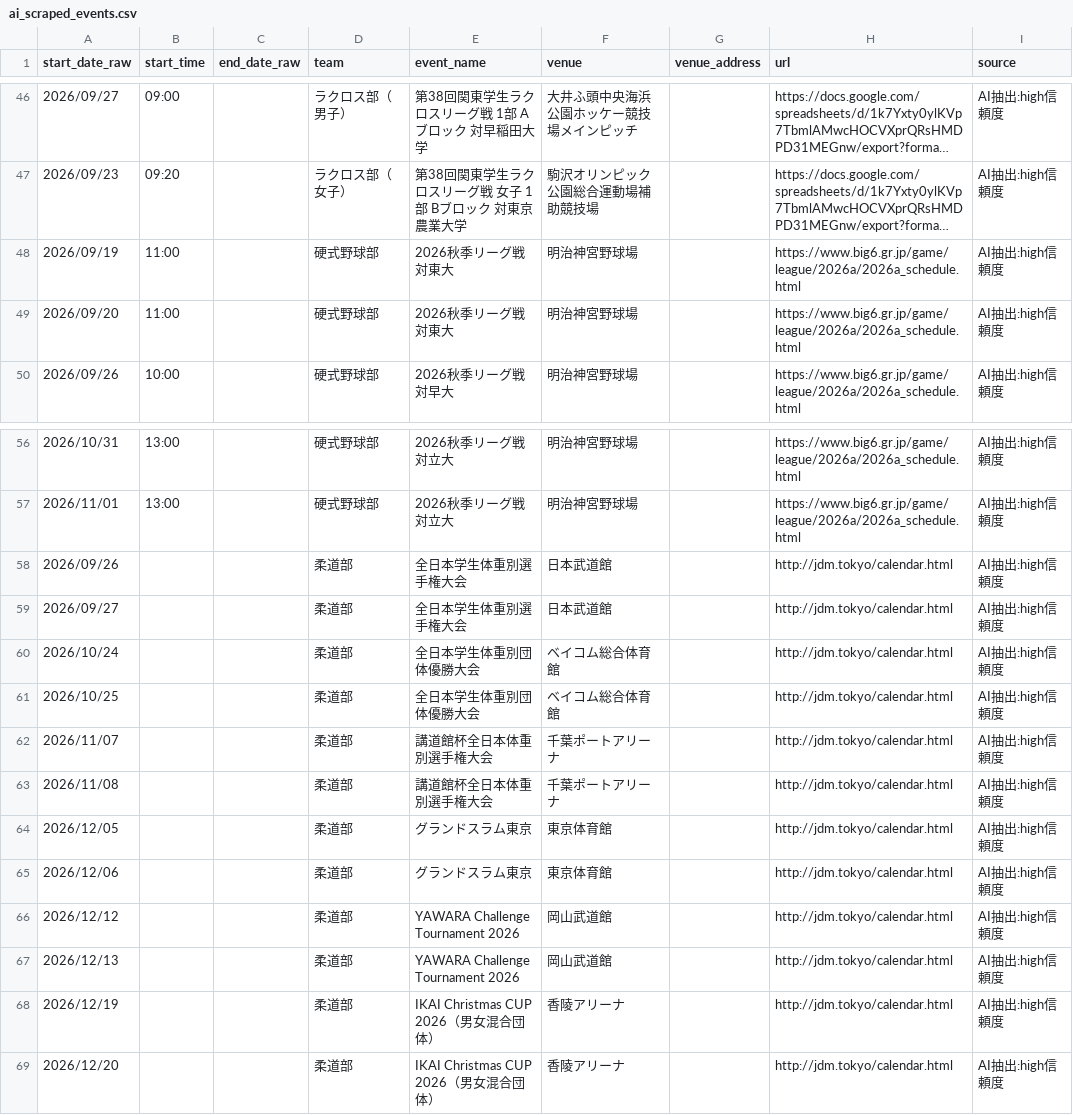
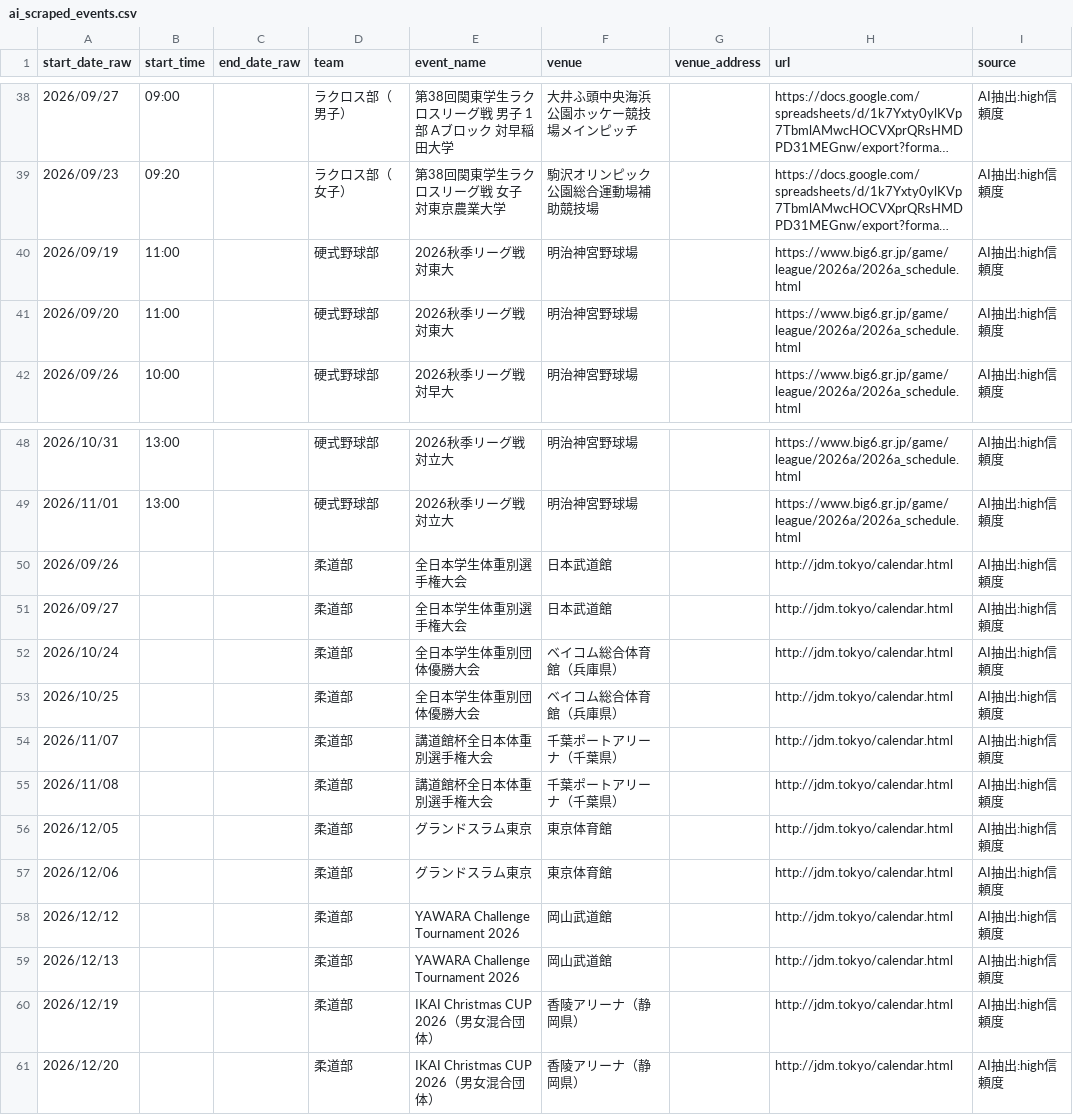
Before and after one commit to ichisasa/meiji-oen-calendar, a CSV file: data/ai_scraped_events.csv, drawn as a sheet; only a part is shown, gaps mark what is left out; long unchanged cells end in …; addresses are those after the commit; the diff covers the shown part only; the diff names each change by its address in the sheet, - before the commit and + after, or states it on an @@ line.

```diff
--- a/data/ai_scraped_events.csv
+++ b/data/ai_scraped_events.csv
-E38 (event_name): 第38回関東学生ラクロスリーグ戦 1部 Aブロック 対早稲田大学
+E38 (event_name): 第38回関東学生ラクロスリーグ戦 男子 1部 Aブロック 対早稲田大学
-E39 (event_name): 第38回関東学生ラクロスリーグ戦 女子 1部 Bブロック 対東京農業大学
+E39 (event_name): 第38回関東学生ラクロスリーグ戦 女子 対東京農業大学
-F52:F53 (venue): ベイコム総合体育館
+F52:F53 (venue): ベイコム総合体育館（兵庫県）
-F54:F55 (venue): 千葉ポートアリーナ
+F54:F55 (venue): 千葉ポートアリーナ（千葉県）
-F60:F61 (venue): 香陵アリーナ
+F60:F61 (venue): 香陵アリーナ（静岡県）
```
Also changed, not shown: 2 added rows, 10 removed rows and 7 edited cells elsewhere in this file, data/meisupo_events.csv, 2 other files.
